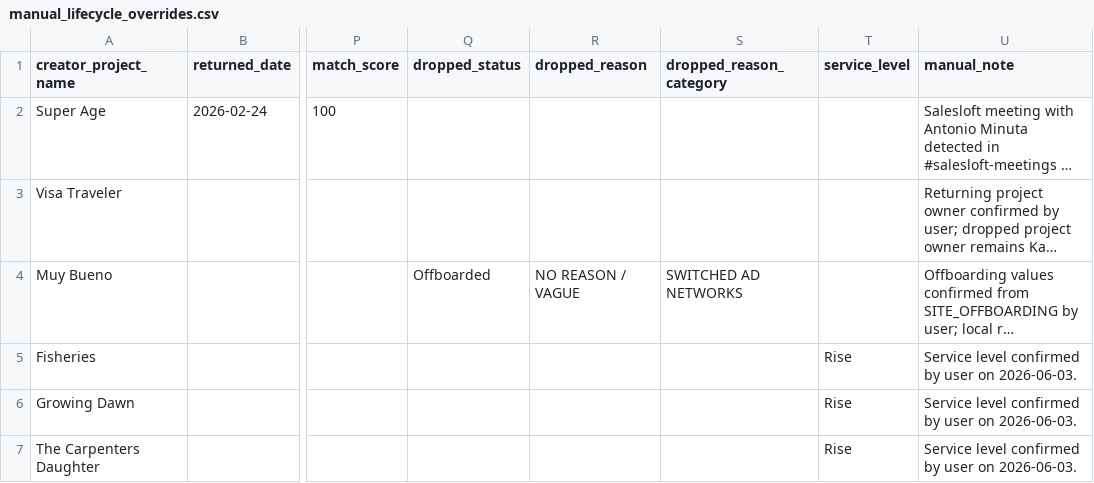
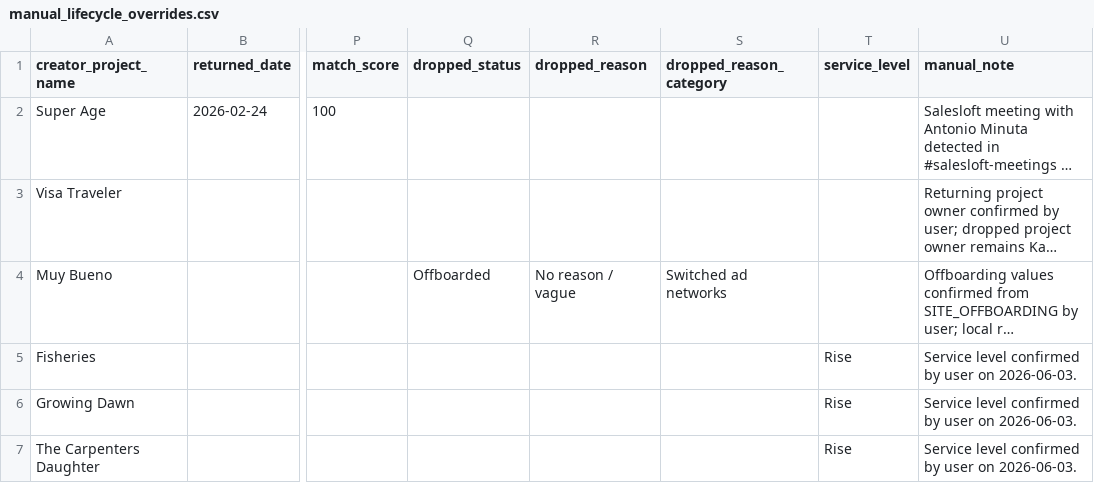
Before and after one commit to asmith-cmyk/dropped-onboards-analysis, a CSV file: data/manual_lifecycle_overrides.csv, drawn as a sheet; only a part is shown, gaps mark what is left out; long unchanged cells end in …; the diff names each change by its address in the sheet, - before the commit and + after, or states it on an @@ line.

Commit message:
Use dim site dropped reasons in lifecycle query

```diff
--- a/data/manual_lifecycle_overrides.csv
+++ b/data/manual_lifecycle_overrides.csv
-R4 (dropped_reason): NO REASON / VAGUE
+R4 (dropped_reason): No reason / vague
-S4 (dropped_reason_category): SWITCHED AD NETWORKS
+S4 (dropped_reason_category): Switched ad networks
```
Also changed, not shown: outputs/cancellation_reason_analysis.csv, outputs/master_creator_lifecycle.csv, 7 other files.
